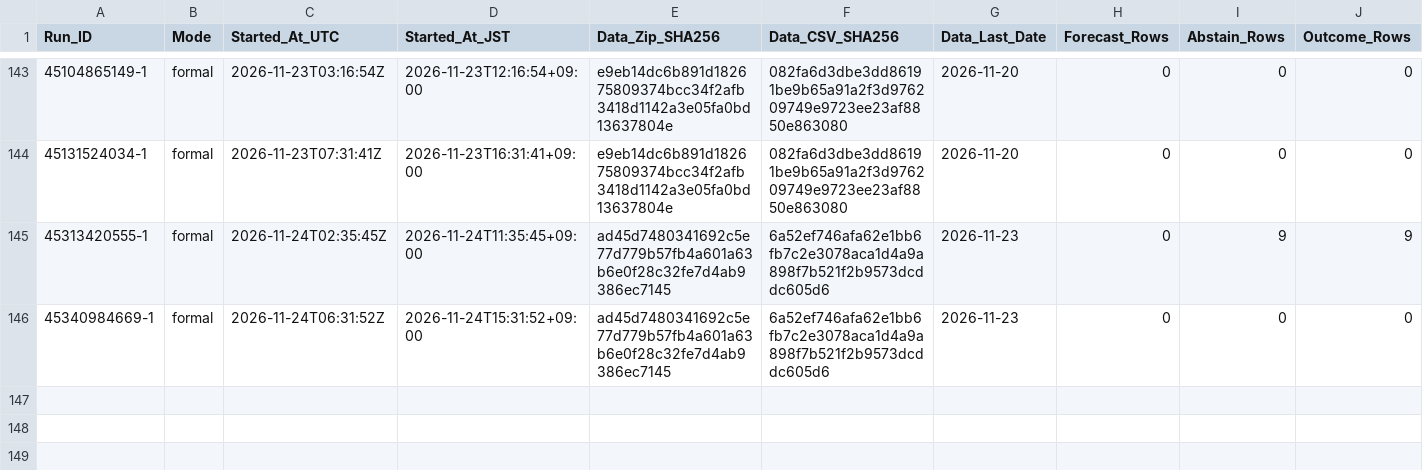
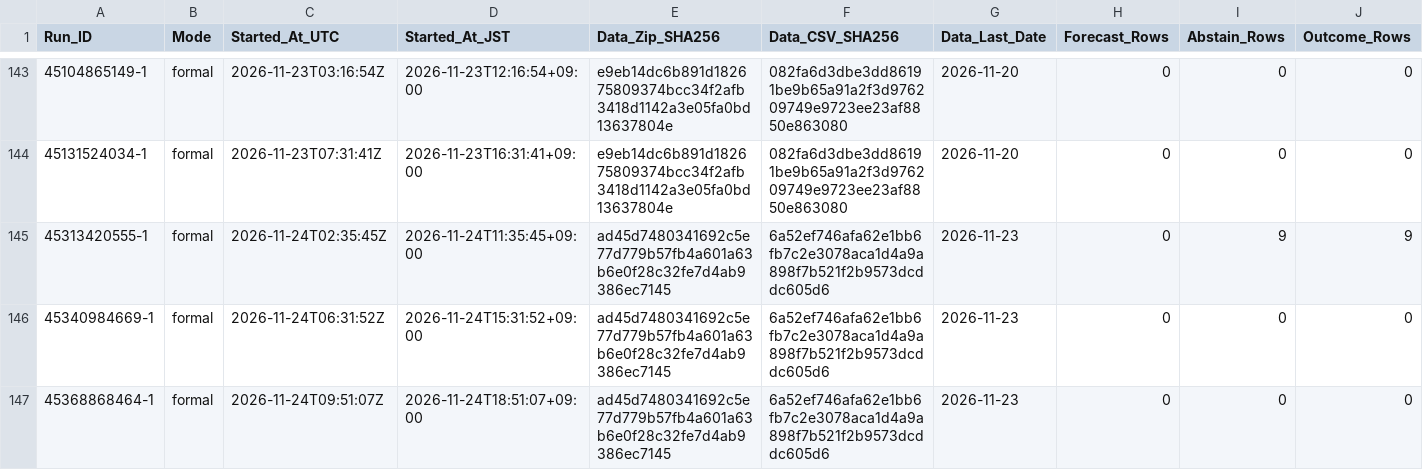
Before and after one commit to junsato1001-ops/-fx-forward-ledger, a CSV file: ledger/runs.csv, drawn as a sheet; only a part is shown, gaps mark what is left out; rows hold the shown columns only; the diff names each change by its address in the sheet, - before the commit and + after, or states it on an @@ line.

```diff
--- a/ledger/runs.csv
+++ b/ledger/runs.csv
+row 147: 45368868464-1 | formal | 2026-11-24T09:51:07Z | 2026-11-24T18:51:07+09:00 | ad45d7480341692c5e77d779b57fb4a601a63b6e0f28c32fe7d4ab9386ec7145 | 6a52ef746afa62e1bb6fb7c2e3078aca1d4a9a898f7b521f2b9573dcddc605d6 | 2026-11-23 | 0 | 0 | 0
```
Also changed, not shown: data/ecb/snapshots.csv.
